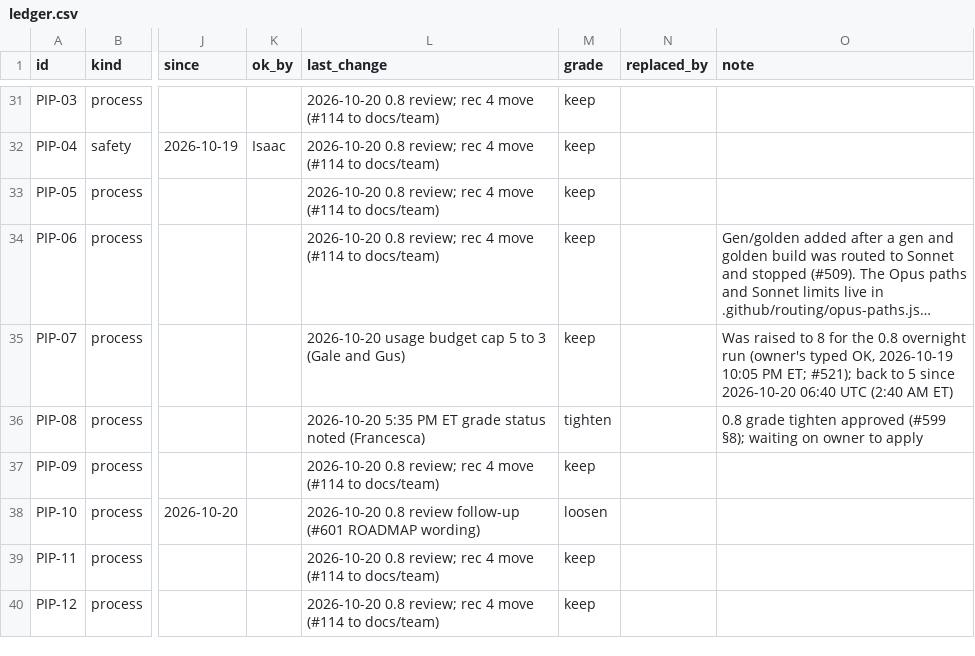
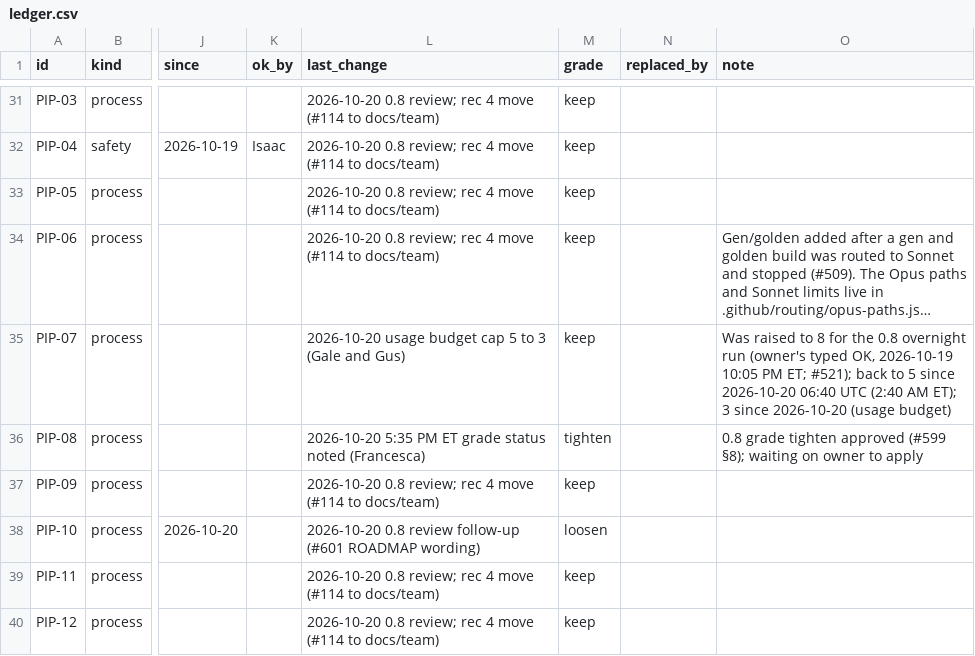
Before and after one commit to HackTheMeatball/daeva-companion, a CSV file: docs/kaizen/ledger.csv, drawn as a sheet; only a part is shown, gaps mark what is left out; long unchanged cells end in …; the diff names each change by its address in the sheet, - before the commit and + after, or states it on an @@ line.

```diff
--- a/docs/kaizen/ledger.csv
+++ b/docs/kaizen/ledger.csv
-O35 (note): …(2:40 AM ET)
+O35 (note): …(2:40 AM ET); 3 since 2026-10-20 (usage budget)
```
Also changed, not shown: 4 other files.
